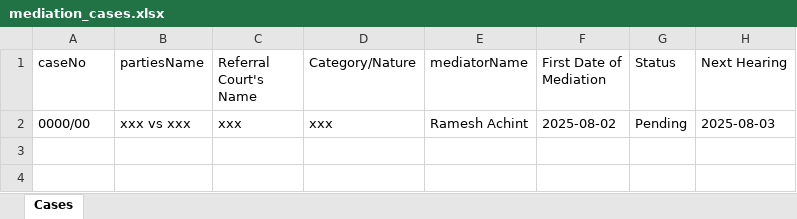
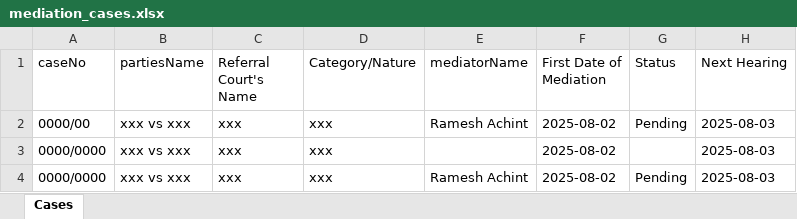
Before and after one commit to kartikay1725/mediation, an Excel workbook: public/exports/mediation_cases.xlsx, sheet Cases, drawn as a sheet; values as stored, in another font and other column widths than the file's, no borders; the diff names each change by its address in the sheet, - before the commit and + after, or states it on an @@ line.

```diff
--- a/public/exports/mediation_cases.xlsx (sheet Cases)
+++ b/public/exports/mediation_cases.xlsx (sheet Cases)
+row 3: 0000/0000 | xxx vs xxx | xxx | xxx |  | 2025-08-02 |  | 2025-08-03
+row 4: 0000/0000 | xxx vs xxx | xxx | xxx | Ramesh Achint | 2025-08-02 | Pending | 2025-08-03
```
Also changed, not shown: 1 other file.
